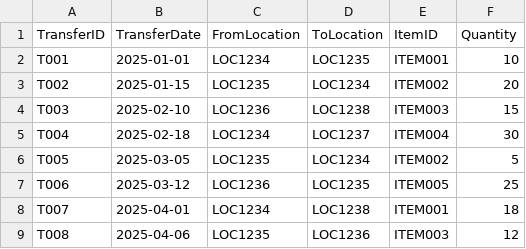
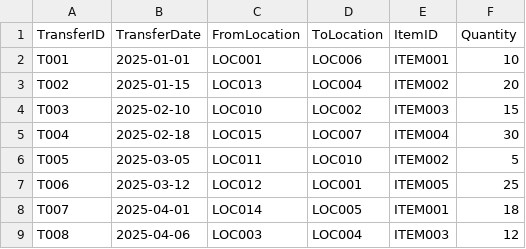
Before and after one commit to isaac-do/SmartStock, a CSV file: TransferOrders.csv, drawn as a sheet.

```diff
--- a/TransferOrders.csv
+++ b/TransferOrders.csv
@@ -1,9 +1,9 @@
 TransferID,TransferDate,FromLocation,ToLocation,ItemID,Quantity
-T001,2025-01-01,LOC1234,LOC1235,ITEM001,10
-T002,2025-01-15,LOC1235,LOC1234,ITEM002,20
-T003,2025-02-10,LOC1236,LOC1238,ITEM003,15
-T004,2025-02-18,LOC1234,LOC1237,ITEM004,30
-T005,2025-03-05,LOC1235,LOC1234,ITEM002,5
-T006,2025-03-12,LOC1236,LOC1235,ITEM005,25
-T007,2025-04-01,LOC1234,LOC1238,ITEM001,18
-T008,2025-04-06,LOC1235,LOC1236,ITEM003,12
+T001,2025-01-01,LOC001,LOC006,ITEM001,10
+T002,2025-01-15,LOC013,LOC004,ITEM002,20
+T003,2025-02-10,LOC010,LOC002,ITEM003,15
+T004,2025-02-18,LOC015,LOC007,ITEM004,30
+T005,2025-03-05,LOC011,LOC010,ITEM002,5
+T006,2025-03-12,LOC012,LOC001,ITEM005,25
+T007,2025-04-01,LOC014,LOC005,ITEM001,18
+T008,2025-04-06,LOC003,LOC004,ITEM003,12
```
Also changed, not shown: Items.csv, Locations.csv, 9 other files.
